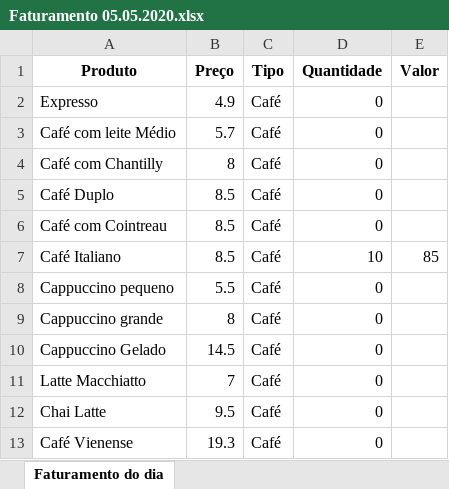
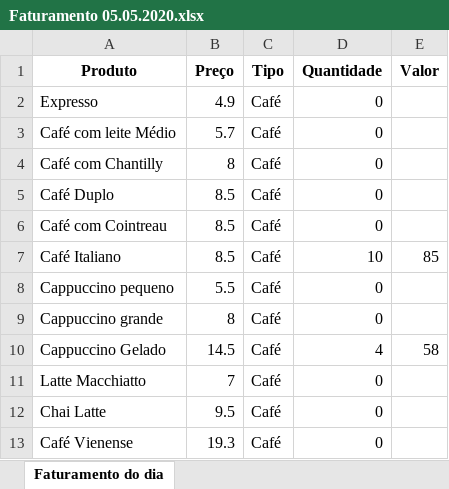
Before and after one commit to rafaelmmayer/faturamento_com_interface, an Excel workbook: programa/excel/Faturamento 05.05.2020.xlsx, sheet Faturamento do dia, drawn as a sheet; only a part is shown; values as stored, in another font and other column widths than the file's, no borders; the diff names each change by its address in the sheet, - before the commit and + after, or states it on an @@ line.

```diff
--- a/programa/excel/Faturamento 05.05.2020.xlsx (sheet Faturamento do dia)
+++ b/programa/excel/Faturamento 05.05.2020.xlsx (sheet Faturamento do dia)
-D10 (Quantidade): 0
+D10 (Quantidade): 4
-E10 (Valor): (empty)
+E10 (Valor): 58
```
Also changed, not shown: programa/excel/Faturamento.xlsx, 3 other files.
